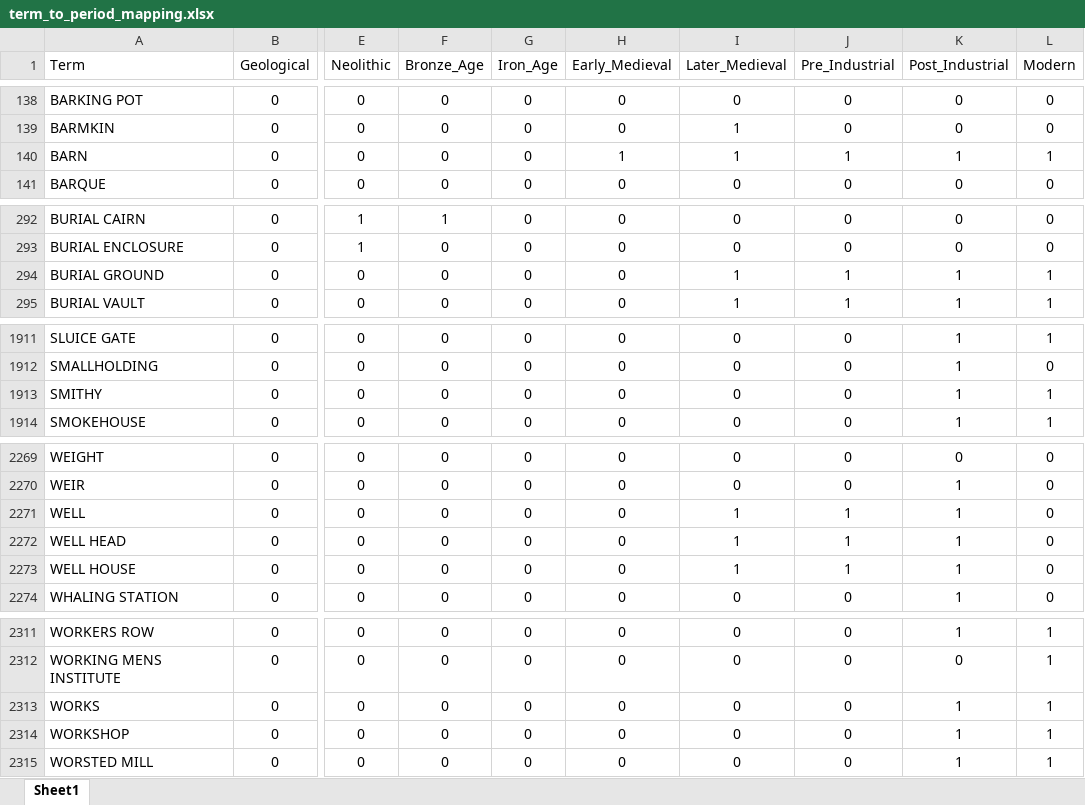
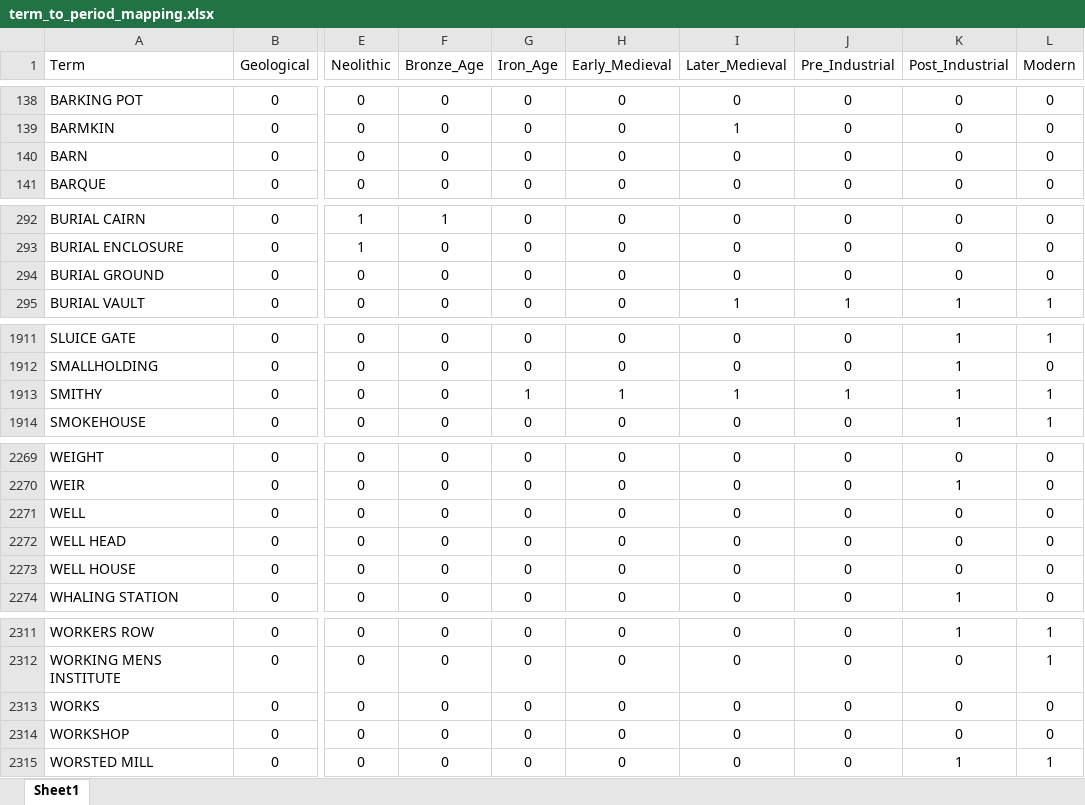
Before and after one commit to MikeDairsie/free_text_period_graph, an Excel workbook: period_terms/term_to_period_mapping.xlsx, sheet Sheet1, drawn as a sheet; only a part is shown, gaps mark what is left out; values as stored, in another font and other column widths than the file's, no borders; table styles not drawn; the diff covers the shown part only; the diff names each change by its address in the sheet, - before the commit and + after, or states it on an @@ line.

Commit message:
221126-2

```diff
--- a/period_terms/term_to_period_mapping.xlsx (sheet Sheet1)
+++ b/period_terms/term_to_period_mapping.xlsx (sheet Sheet1)
-H140 (Early_Medieval): 1
+H140 (Early_Medieval): 0
-I140 (Later_Medieval): 1
+I140 (Later_Medieval): 0
-J140 (Pre_Industrial): 1
+J140 (Pre_Industrial): 0
-K140 (Post_Industrial): 1
+K140 (Post_Industrial): 0
-L140 (Modern): 1
+L140 (Modern): 0
-I294 (Later_Medieval): 1
+I294 (Later_Medieval): 0
-J294 (Pre_Industrial): 1
+J294 (Pre_Industrial): 0
-K294 (Post_Industrial): 1
+K294 (Post_Industrial): 0
-L294 (Modern): 1
+L294 (Modern): 0
-G1913 (Iron_Age): 0
+G1913 (Iron_Age): 1
-H1913 (Early_Medieval): 0
+H1913 (Early_Medieval): 1
-I1913 (Later_Medieval): 0
+I1913 (Later_Medieval): 1
-J1913 (Pre_Industrial): 0
+J1913 (Pre_Industrial): 1
-I2271:I2273 (Later_Medieval): 1
+I2271:I2273 (Later_Medieval): 0
-J2271:J2273 (Pre_Industrial): 1
+J2271:J2273 (Pre_Industrial): 0
-K2271:K2273 (Post_Industrial): 1
+K2271:K2273 (Post_Industrial): 0
-K2313:K2314 (Post_Industrial): 1
+K2313:K2314 (Post_Industrial): 0
-L2313:L2314 (Modern): 1
+L2313:L2314 (Modern): 0
```
Also changed, not shown: 10 edited cells elsewhere in this sheet.
